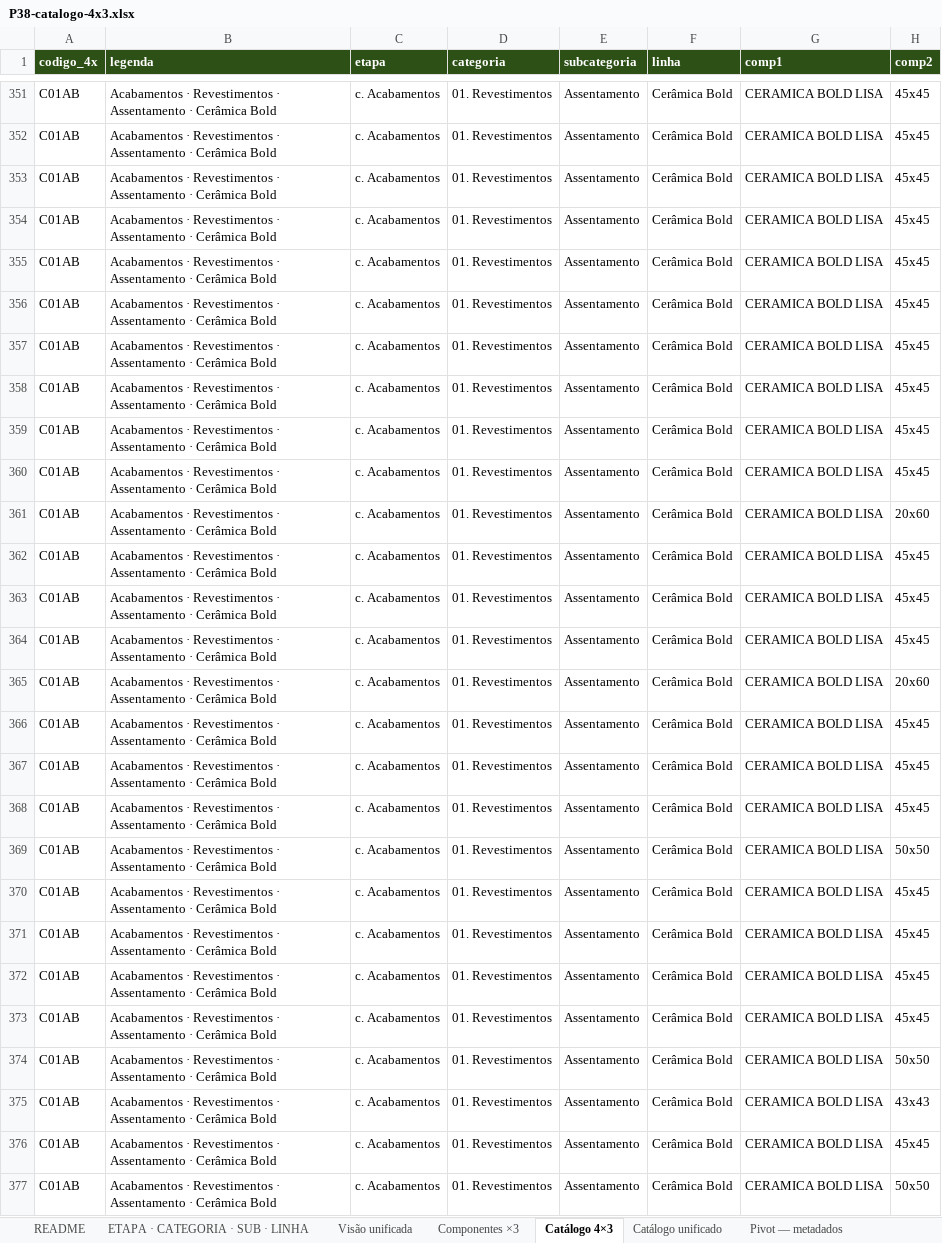
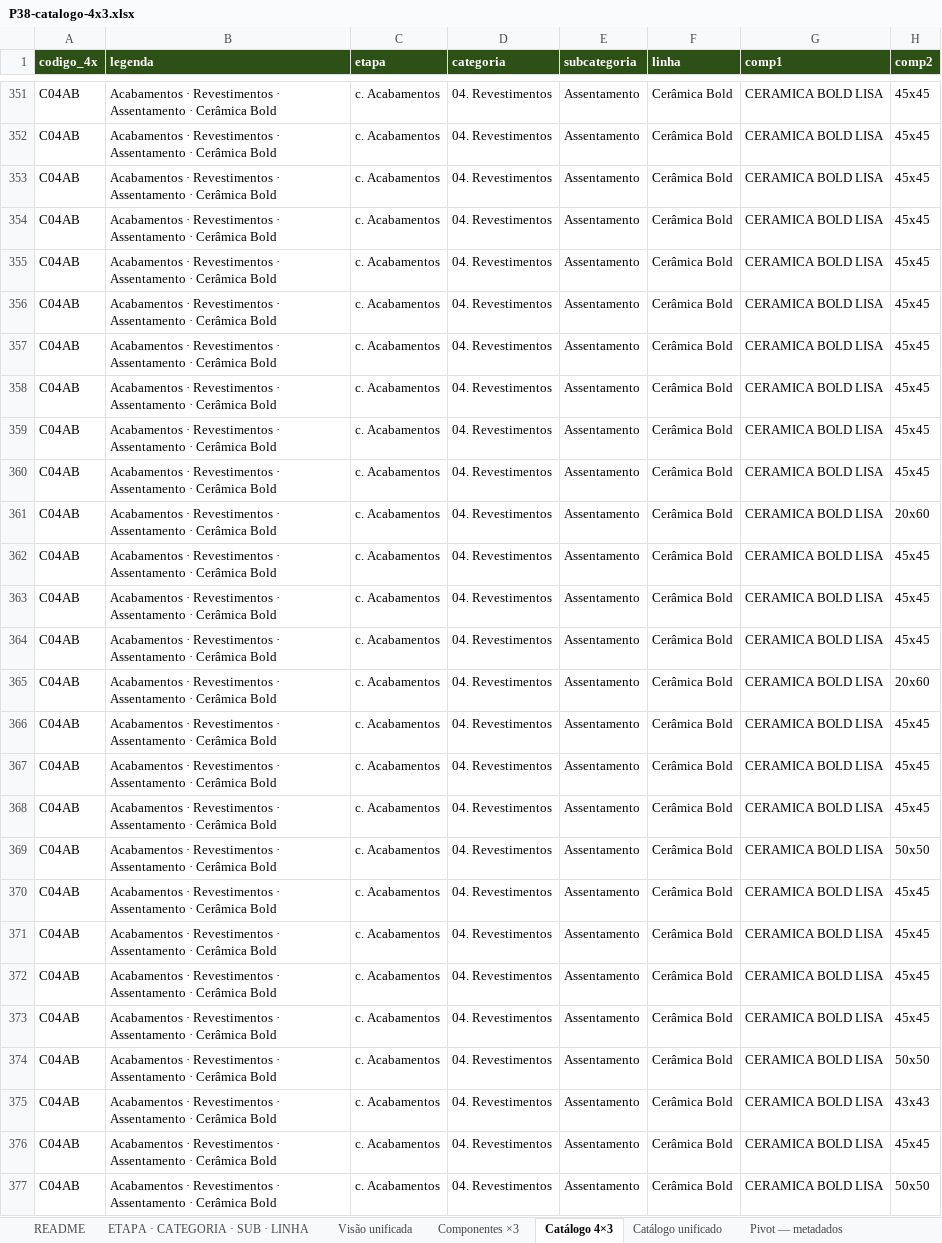
Before and after one commit to joaoandreriberopacheco-netizen/P38-ERP, an Excel workbook: docs/exports/P38-catalogo-4x3.xlsx, sheet Catálogo 4×3, drawn as a sheet; only a part is shown, gaps mark what is left out; values as stored, in another font and other column widths than the file's, no borders; the diff covers the shown part only; the diff names each change by its address in the sheet, - before the commit and + after, or states it on an @@ line.

```diff
--- a/docs/exports/P38-catalogo-4x3.xlsx (sheet Catálogo 4×3)
+++ b/docs/exports/P38-catalogo-4x3.xlsx (sheet Catálogo 4×3)
-A351:A377 (codigo_4x): C01AB
+A351:A377 (codigo_4x): C04AB
-D351:D377 (categoria): 01. Revestimentos
+D351:D377 (categoria): 04. Revestimentos
```
Also changed, not shown: 1111 edited cells elsewhere in this sheet, docs/exports/P38-TurboCharger.xlsx, 6 other files.
